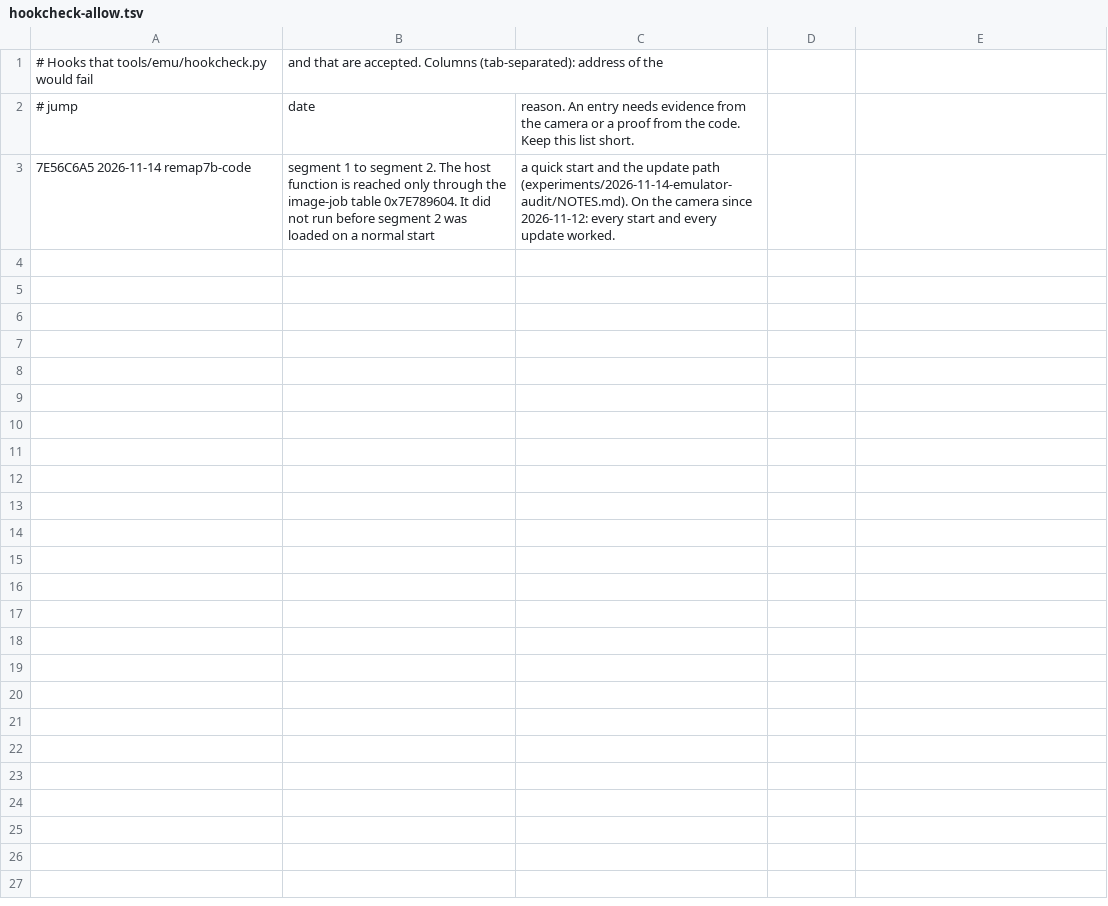
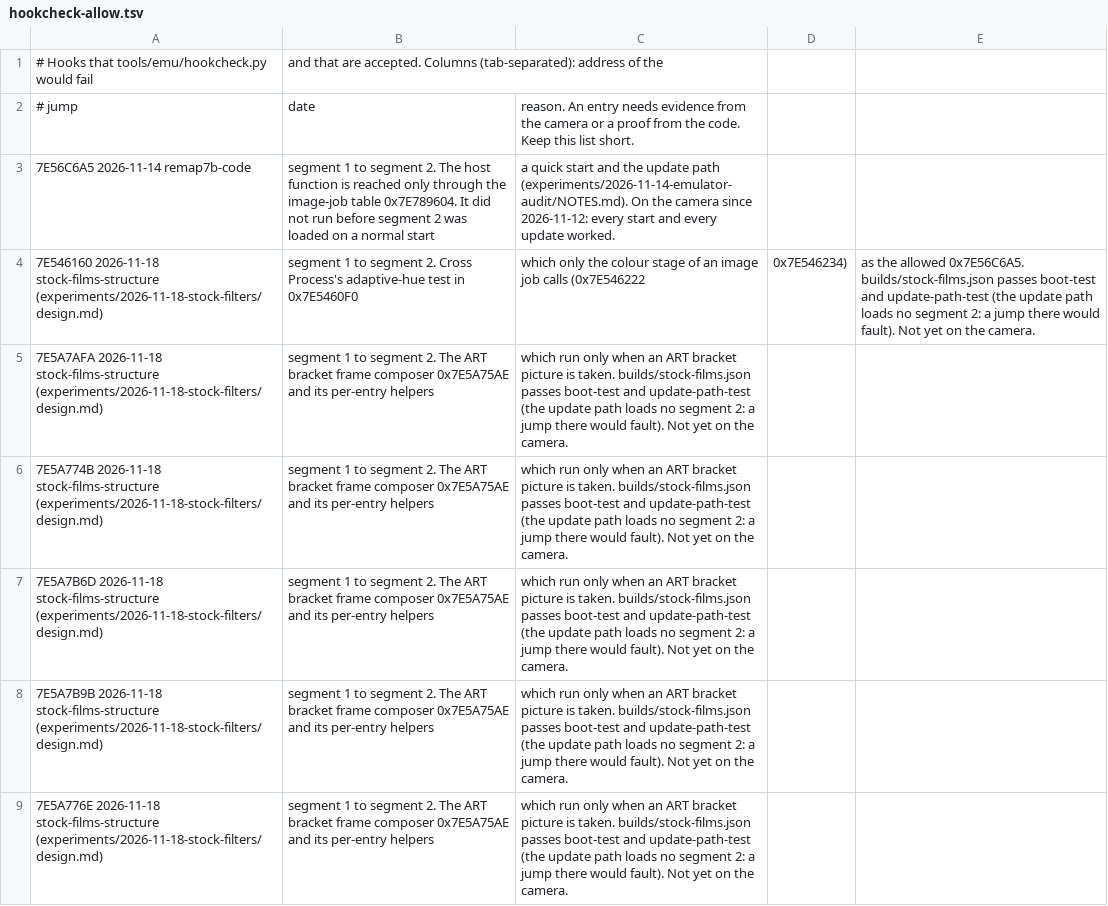
Before and after one commit to cfu288/EPM2Mod, a TSV file: tools/emu/hookcheck-allow.tsv, drawn as a sheet; the diff names each change by its address in the sheet, - before the commit and + after, or states it on an @@ line.

Commit message:
feat(stock-filters): ART bracket and Cross Process hooks; Picture Mode follows a load
30 bracket hooks read each hidden entry's stored value from the value list;
the hue hook keys on the validated matrix pointer. After a Load the
Picture Mode (info 111, 509, 510) follows the switched entries
(emulator: 119 -> 115 -> 119). Boot-test, update-path-test, the six
sessions and the stock-vs-build menu crawls pass.

```diff
--- a/tools/emu/hookcheck-allow.tsv
+++ b/tools/emu/hookcheck-allow.tsv
+row 4: 7E546160 2026-11-18 stock-films-structure (experiments/2026-11-18-stock-filters/design.md) | segment 1 to segment 2. Cross Process's adaptive-hue test in 0x7E5460F0 | which only the colour stage of an image job calls (0x7E546222 | 0x7E546234) | as the allowed 0x7E56C6A5. builds/stock-films.json passes boot-test and update-path-test (the update path loads no segment 2: a jump there would fault). Not yet on the camera.
+row 5: 7E5A7AFA 2026-11-18 stock-films-structure (experiments/2026-11-18-stock-filters/design.md) | segment 1 to segment 2. The ART bracket frame composer 0x7E5A75AE and its per-entry helpers | which run only when an ART bracket picture is taken. builds/stock-films.json passes boot-test and update-path-test (the update path loads no segment 2: a jump there would fault). Not yet on the camera.
+row 6: 7E5A774B 2026-11-18 stock-films-structure (experiments/2026-11-18-stock-filters/design.md) | segment 1 to segment 2. The ART bracket frame composer 0x7E5A75AE and its per-entry helpers | which run only when an ART bracket picture is taken. builds/stock-films.json passes boot-test and update-path-test (the update path loads no segment 2: a jump there would fault). Not yet on the camera.
+row 7: 7E5A7B6D 2026-11-18 stock-films-structure (experiments/2026-11-18-stock-filters/design.md) | segment 1 to segment 2. The ART bracket frame composer 0x7E5A75AE and its per-entry helpers | which run only when an ART bracket picture is taken. builds/stock-films.json passes boot-test and update-path-test (the update path loads no segment 2: a jump there would fault). Not yet on the camera.
+row 8: 7E5A7B9B 2026-11-18 stock-films-structure (experiments/2026-11-18-stock-filters/design.md) | segment 1 to segment 2. The ART bracket frame composer 0x7E5A75AE and its per-entry helpers | which run only when an ART bracket picture is taken. builds/stock-films.json passes boot-test and update-path-test (the update path loads no segment 2: a jump there would fault). Not yet on the camera.
+row 9: 7E5A776E 2026-11-18 stock-films-structure (experiments/2026-11-18-stock-filters/design.md) | segment 1 to segment 2. The ART bracket frame composer 0x7E5A75AE and its per-entry helpers | which run only when an ART bracket picture is taken. builds/stock-films.json passes boot-test and update-path-test (the update path loads no segment 2: a jump there would fault). Not yet on the camera.
```
Also changed, not shown: 8 other files.
